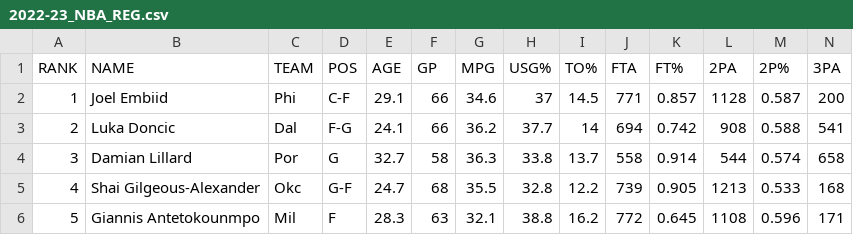
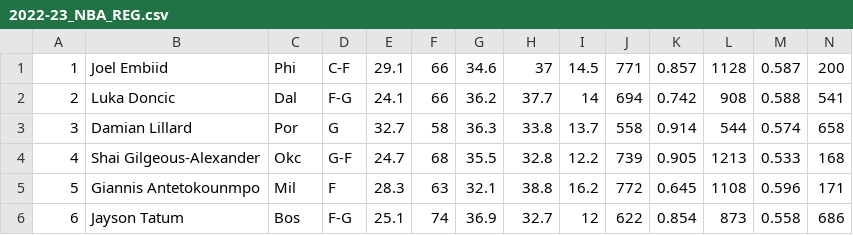
Before and after one commit to jdh58/nba-stat-scraper, a CSV file: server/assets/2022-23_NBA_REG.csv, drawn as a sheet; only a part is shown; the shorter side is filled out with more unchanged rows; rows hold the shown columns only; the diff names each change by its address in the sheet, - before the commit and + after, or states it on an @@ line.

```diff
--- a/server/assets/2022-23_NBA_REG.csv
+++ b/server/assets/2022-23_NBA_REG.csv
-row 1: RANK | NAME | TEAM | POS | AGE | GP | MPG | USG% | TO% | FTA | FT% | 2PA | 2P% | 3PA
```
Also changed, not shown: 3 other files.
